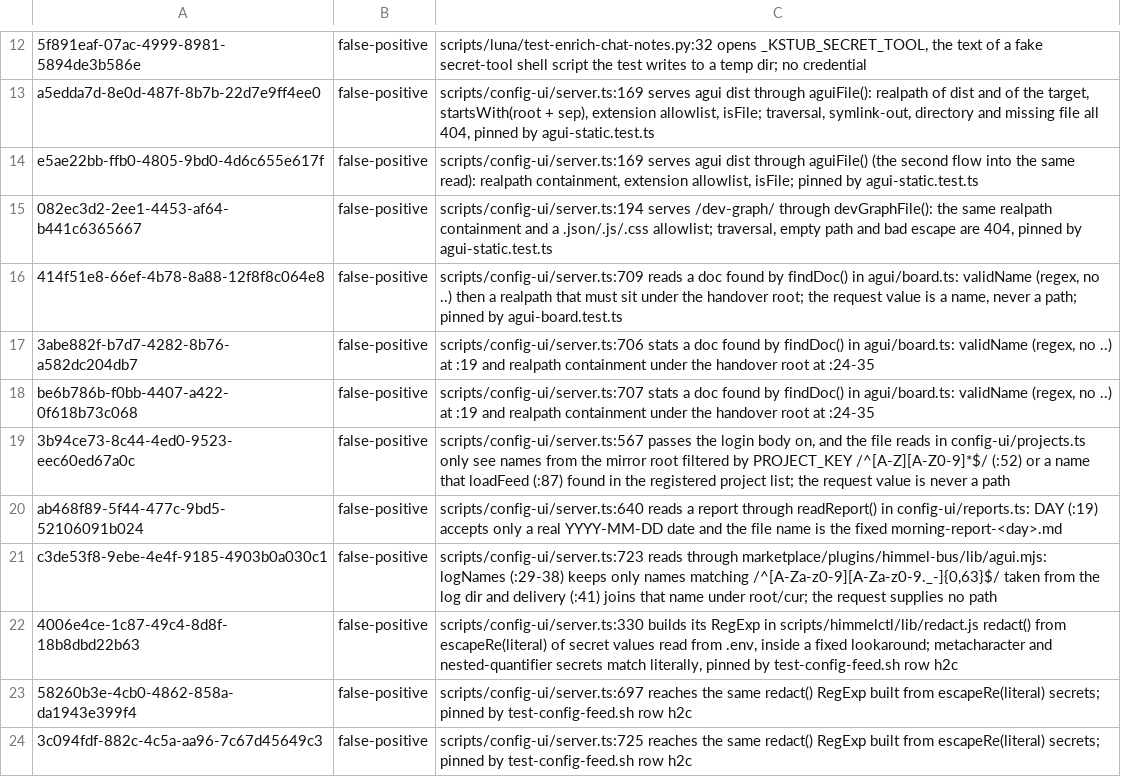
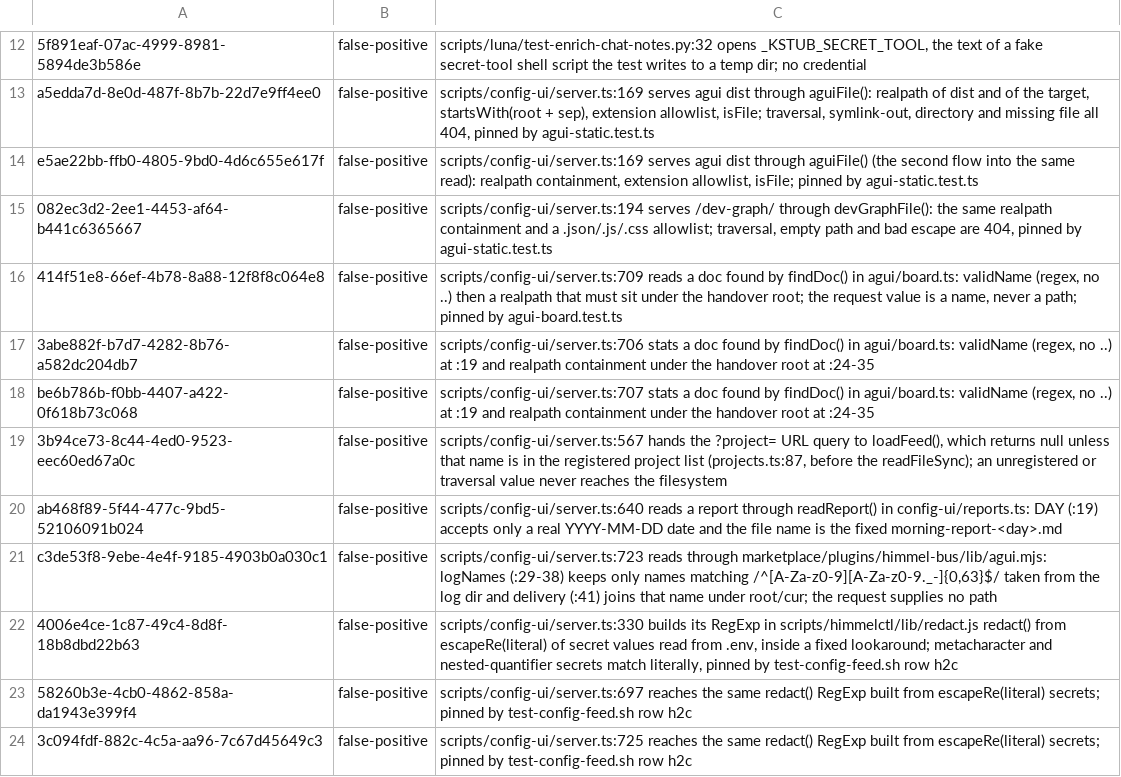
Before and after one commit to yotamleo-org/Himmel, a TSV file: scripts/security/snyk-code-triage.tsv, drawn as a sheet; only a part is shown, gaps mark what is left out.

```diff
--- a/scripts/security/snyk-code-triage.tsv
+++ b/scripts/security/snyk-code-triage.tsv
@@ -18,3 +18,3 @@ e5ae22bb-ffb0-4805-9bd0-4d6c655e617f	false-positive	scripts/config-ui/server.ts:
 be6b786b-f0bb-4407-a422-0f618b73c068	false-positive	scripts/config-ui/server.ts:707 stats a doc found by findDoc() in agui/board.ts: validName (regex, no ..) at :19 and realpath containment under the handover root at :24-35
-3b94ce73-8c44-4ed0-9523-eec60ed67a0c	false-positive	scripts/config-ui/server.ts:567 passes the login body on, and the file reads in config-ui/projects.ts only see names from the mirror root filtered by PROJECT_KEY /^[A-Z][A-Z0-9]*$/ (:52) or a name that loadFeed (:87) found in the registered project list; the request value is never a path
+3b94ce73-8c44-4ed0-9523-eec60ed67a0c	false-positive	scripts/config-ui/server.ts:567 hands the ?project= URL query to loadFeed(), which returns null unless that name is in the registered project list (projects.ts:87, before the readFileSync); an unregistered or traversal value never reaches the filesystem
 ab468f89-5f44-477c-9bd5-52106091b024	false-positive	scripts/config-ui/server.ts:640 reads a report through readReport() in config-ui/reports.ts: DAY (:19) accepts only a real YYYY-MM-DD date and the file name is the fixed morning-report-<day>.md
```
Also changed, not shown: 3 other files.
